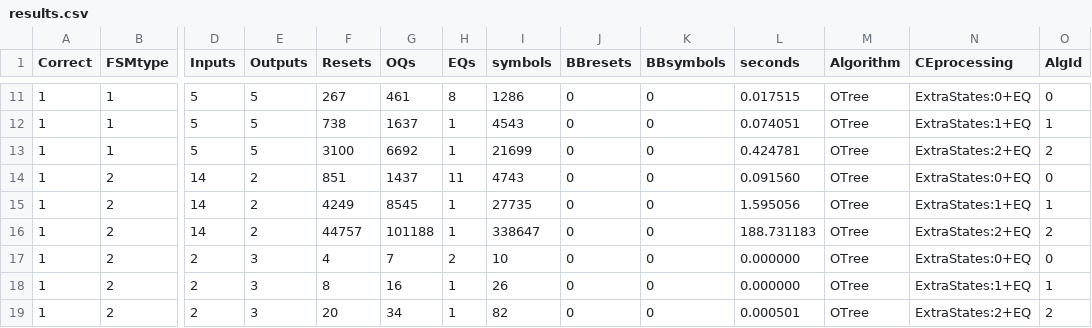
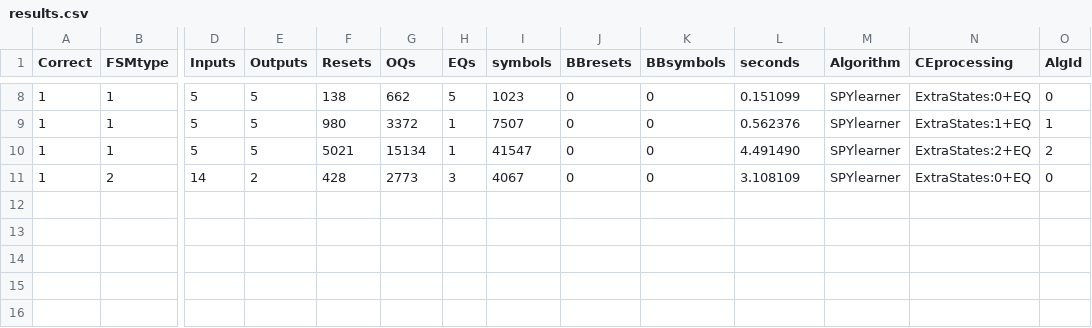
Before and after one commit to Soucha/FSMlib, a CSV file: data/experiments/results.csv, drawn as a sheet; only a part is shown, gaps mark what is left out; removed rows and columns are numbered as before the commit, all else as after; rows hold the shown columns only; the diff covers the shown part only; the diff names each change by its address in the sheet, - before the commit and + after, or states it on an @@ line.

Commit message:
SPYlearner - extends recently queried sequences - learns 10multi machines

```diff
--- a/data/experiments/results.csv
+++ b/data/experiments/results.csv
-F8 (Resets): 267
+F8 (Resets): 138
-G8 (OQs): 461
+G8 (OQs): 662
-H8 (EQs): 8
+H8 (EQs): 5
-I8 (symbols): 1286
+I8 (symbols): 1023
-L8 (seconds): 0.017515
+L8 (seconds): 0.151099
-M8:M11 (Algorithm): OTree
+M8:M11 (Algorithm): SPYlearner
-F9 (Resets): 738
+F9 (Resets): 980
-G9 (OQs): 1637
+G9 (OQs): 3372
-I9 (symbols): 4543
+I9 (symbols): 7507
-L9 (seconds): 0.074051
+L9 (seconds): 0.562376
-F10 (Resets): 3100
+F10 (Resets): 5021
-G10 (OQs): 6692
+G10 (OQs): 15134
-I10 (symbols): 21699
+I10 (symbols): 41547
-L10 (seconds): 0.424781
+L10 (seconds): 4.491490
-F11 (Resets): 851
+F11 (Resets): 428
-G11 (OQs): 1437
+G11 (OQs): 2773
-H11 (EQs): 11
+H11 (EQs): 3
-I11 (symbols): 4743
+I11 (symbols): 4067
-L11 (seconds): 0.091560
+L11 (seconds): 3.108109
-row 15: 1 | 2 | 14 | 2 | 4249 | 8545 | 1 | 27735 | 0 | 0 | 1.595056 | OTree | ExtraStates:1+EQ | 1
-row 16: 1 | 2 | 14 | 2 | 44757 | 101188 | 1 | 338647 | 0 | 0 | 188.731183 | OTree | ExtraStates:2+EQ | 2
-row 17: 1 | 2 | 2 | 3 | 4 | 7 | 2 | 10 | 0 | 0 | 0.000000 | OTree | ExtraStates:0+EQ | 0
-row 18: 1 | 2 | 2 | 3 | 8 | 16 | 1 | 26 | 0 | 0 | 0.000000 | OTree | ExtraStates:1+EQ | 1
-row 19: 1 | 2 | 2 | 3 | 20 | 34 | 1 | 82 | 0 | 0 | 0.000501 | OTree | ExtraStates:2+EQ | 2
```
Also changed, not shown: 3 removed rows and 32 edited cells elsewhere in this file, data/experiments/100multi/results.csv, 5 other files.
